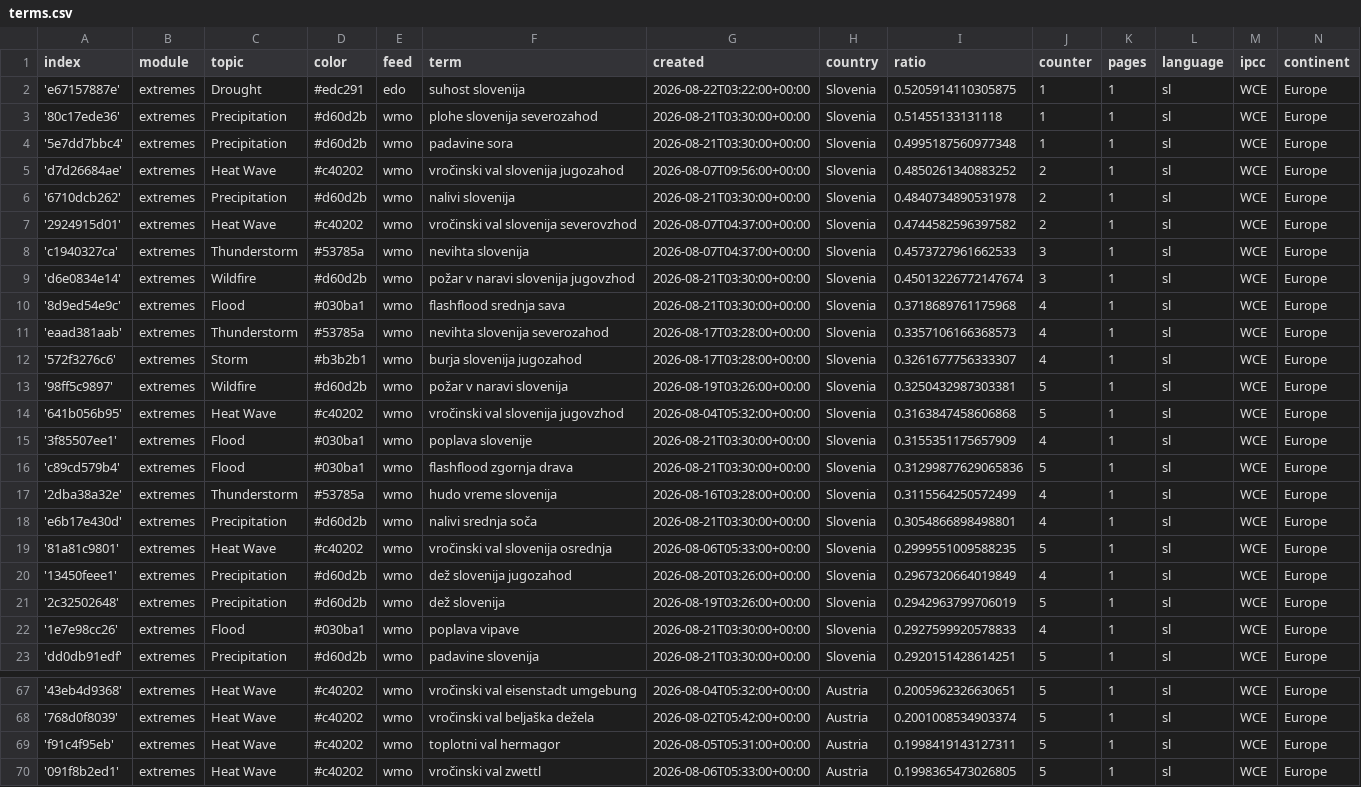
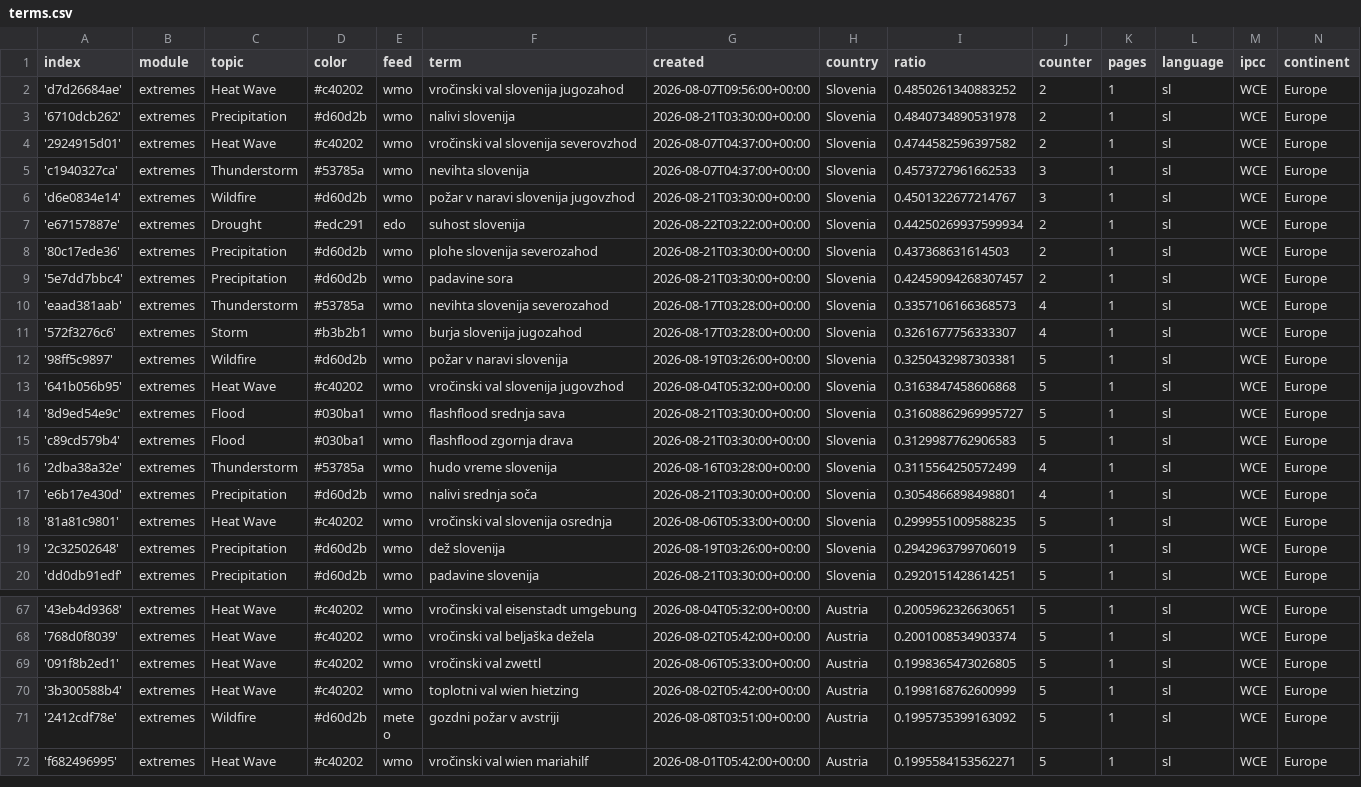
Before and after one commit to alime78-news/slowenienExtremes, a CSV file: terms.csv, drawn as a sheet; only a part is shown, gaps mark what is left out; the shorter side is filled out with more unchanged rows; the diff covers the shown part only.

Commit message:
Commit from GitHub Actions (harvest:0.0)

```diff
--- a/terms.csv
+++ b/terms.csv
@@ -1,5 +1,2 @@
 index,module,topic,color,feed,term,created,country,ratio,counter,pages,language,ipcc,continent
-'e67157887e',extremes,Drought,#edc291,edo,suhost slovenija,2026-08-22T03:22:00+00:00,Slovenia,0.5205914110305875,1,1,sl,WCE,Europe
-'80c17ede36',extremes,Precipitation,#d60d2b,wmo,plohe slovenija severozahod,2026-08-21T03:30:00+00:00,Slovenia,0.51455133131118,1,1,sl,WCE,Europe
-'5e7dd7bbc4',extremes,Precipitation,#d60d2b,wmo,padavine sora,2026-08-21T03:30:00+00:00,Slovenia,0.4995187560977348,1,1,sl,WCE,Europe
 'd7d26684ae',extremes,Heat Wave,#c40202,wmo,vročinski val slovenija jugozahod,2026-08-07T09:56:00+00:00,Slovenia,0.4850261340883252,2,1,sl,WCE,Europe
@@ -8,4 +5,6 @@ index,module,topic,color,feed,term,created,country,ratio,counter,pages,language,
 'c1940327ca',extremes,Thunderstorm,#53785a,wmo,nevihta slovenija,2026-08-07T04:37:00+00:00,Slovenia,0.4573727961662533,3,1,sl,WCE,Europe
-'d6e0834e14',extremes,Wildfire,#d60d2b,wmo,požar v naravi slovenija jugovzhod,2026-08-21T03:30:00+00:00,Slovenia,0.45013226772147674,3,1,sl,WCE,Europe
-'8d9ed54e9c',extremes,Flood,#030ba1,wmo,flashflood srednja sava,2026-08-21T03:30:00+00:00,Slovenia,0.3718689761175968,4,1,sl,WCE,Europe
+'d6e0834e14',extremes,Wildfire,#d60d2b,wmo,požar v naravi slovenija jugovzhod,2026-08-21T03:30:00+00:00,Slovenia,0.4501322677214767,3,1,sl,WCE,Europe
+'e67157887e',extremes,Drought,#edc291,edo,suhost slovenija,2026-08-22T03:22:00+00:00,Slovenia,0.44250269937599934,2,1,sl,WCE,Europe
+'80c17ede36',extremes,Precipitation,#d60d2b,wmo,plohe slovenija severozahod,2026-08-21T03:30:00+00:00,Slovenia,0.437368631614503,2,1,sl,WCE,Europe
+'5e7dd7bbc4',extremes,Precipitation,#d60d2b,wmo,padavine sora,2026-08-21T03:30:00+00:00,Slovenia,0.42459094268307457,2,1,sl,WCE,Europe
 'eaad381aab',extremes,Thunderstorm,#53785a,wmo,nevihta slovenija severozahod,2026-08-17T03:28:00+00:00,Slovenia,0.3357106166368573,4,1,sl,WCE,Europe
@@ -14,4 +13,4 @@ index,module,topic,color,feed,term,created,country,ratio,counter,pages,language,
 '641b056b95',extremes,Heat Wave,#c40202,wmo,vročinski val slovenija jugovzhod,2026-08-04T05:32:00+00:00,Slovenia,0.3163847458606868,5,1,sl,WCE,Europe
-'3f85507ee1',extremes,Flood,#030ba1,wmo,poplava slovenije,2026-08-21T03:30:00+00:00,Slovenia,0.3155351175657909,4,1,sl,WCE,Europe
-'c89cd579b4',extremes,Flood,#030ba1,wmo,flashflood zgornja drava,2026-08-21T03:30:00+00:00,Slovenia,0.31299877629065836,5,1,sl,WCE,Europe
+'8d9ed54e9c',extremes,Flood,#030ba1,wmo,flashflood srednja sava,2026-08-21T03:30:00+00:00,Slovenia,0.31608862969995727,5,1,sl,WCE,Europe
+'c89cd579b4',extremes,Flood,#030ba1,wmo,flashflood zgornja drava,2026-08-21T03:30:00+00:00,Slovenia,0.3129987762906583,5,1,sl,WCE,Europe
 '2dba38a32e',extremes,Thunderstorm,#53785a,wmo,hudo vreme slovenija,2026-08-16T03:28:00+00:00,Slovenia,0.3115564250572499,4,1,sl,WCE,Europe
@@ -19,5 +18,3 @@ index,module,topic,color,feed,term,created,country,ratio,counter,pages,language,
 '81a81c9801',extremes,Heat Wave,#c40202,wmo,vročinski val slovenija osrednja,2026-08-06T05:33:00+00:00,Slovenia,0.2999551009588235,5,1,sl,WCE,Europe
-'13450feee1',extremes,Precipitation,#d60d2b,wmo,dež slovenija jugozahod,2026-08-20T03:26:00+00:00,Slovenia,0.2967320664019849,4,1,sl,WCE,Europe
 '2c32502648',extremes,Precipitation,#d60d2b,wmo,dež slovenija,2026-08-19T03:26:00+00:00,Slovenia,0.2942963799706019,5,1,sl,WCE,Europe
-'1e7e98cc26',extremes,Flood,#030ba1,wmo,poplava vipave,2026-08-21T03:30:00+00:00,Slovenia,0.2927599920578833,4,1,sl,WCE,Europe
 'dd0db91edf',extremes,Precipitation,#d60d2b,wmo,padavine slovenija,2026-08-21T03:30:00+00:00,Slovenia,0.2920151428614251,5,1,sl,WCE,Europe
@@ -68,3 +68,2 @@ index,module,topic,color,feed,term,created,country,ratio,counter,pages,language,
 '768d0f8039',extremes,Heat Wave,#c40202,wmo,vročinski val beljaška dežela,2026-08-02T05:42:00+00:00,Austria,0.2001008534903374,5,1,sl,WCE,Europe
-'f91c4f95eb',extremes,Heat Wave,#c40202,wmo,toplotni val hermagor,2026-08-05T05:31:00+00:00,Austria,0.1998419143127311,5,1,sl,WCE,Europe
 '091f8b2ed1',extremes,Heat Wave,#c40202,wmo,vročinski val zwettl,2026-08-06T05:33:00+00:00,Austria,0.1998365473026805,5,1,sl,WCE,Europe
```
Also changed, not shown: 4 added rows elsewhere in this file.
